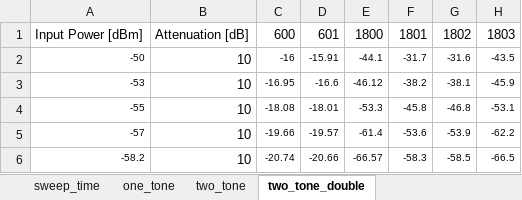
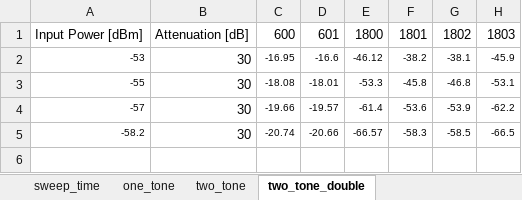
Before and after one commit to kavidey/e157, an Excel workbook: lab_06/data/lab_data.xlsx, sheet two_tone_double, drawn as a sheet; values as stored, in another font and other column widths than the file's, no borders; removed rows and columns are numbered as before the commit, all else as after; the diff names each change by its address in the sheet, - before the commit and + after, or states it on an @@ line.

```diff
--- a/lab_06/data/lab_data.xlsx (sheet two_tone_double)
+++ b/lab_06/data/lab_data.xlsx (sheet two_tone_double)
-row 2: -50 | 10 | -16 | -15.91 | -44.1 | -31.7 | -31.6 | -43.5
-B2:B5: 10
+B2:B5: 30
```
Also changed, not shown: lab_06/data/link_budget.xlsx, lab_06/data/noise_budget.xlsx, 3 other files.
